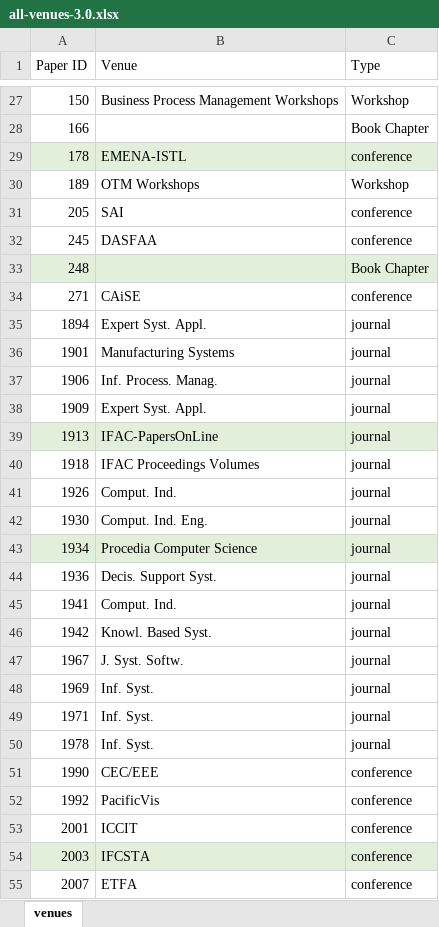
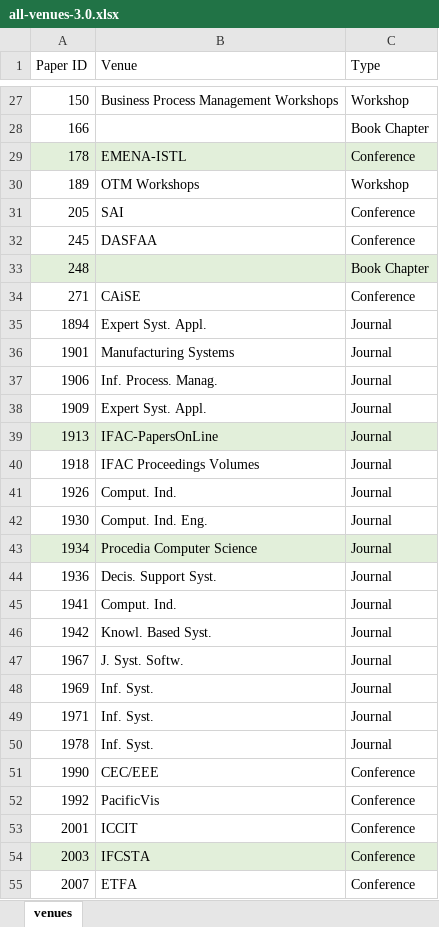
Before and after one commit to reinaqu/reportingslroo, an Excel workbook: data/all-venues-3.0.xlsx, sheet venues, drawn as a sheet; only a part is shown, gaps mark what is left out; values as stored, in another font and other column widths than the file's, no borders; table styles not drawn; the diff covers the shown part only; the diff names each change by its address in the sheet, - before the commit and + after, or states it on an @@ line.

Commit message:
Fix typo in venues

```diff
--- a/data/all-venues-3.0.xlsx (sheet venues)
+++ b/data/all-venues-3.0.xlsx (sheet venues)
-C29 (Type): conference
+C29 (Type): Conference
-C31:C32 (Type): conference
+C31:C32 (Type): Conference
-C34 (Type): conference
+C34 (Type): Conference
-C35:C50 (Type): journal
+C35:C50 (Type): Journal
-C51:C55 (Type): conference
+C51:C55 (Type): Conference
```
Also changed, not shown: 97 edited cells elsewhere in this sheet.
